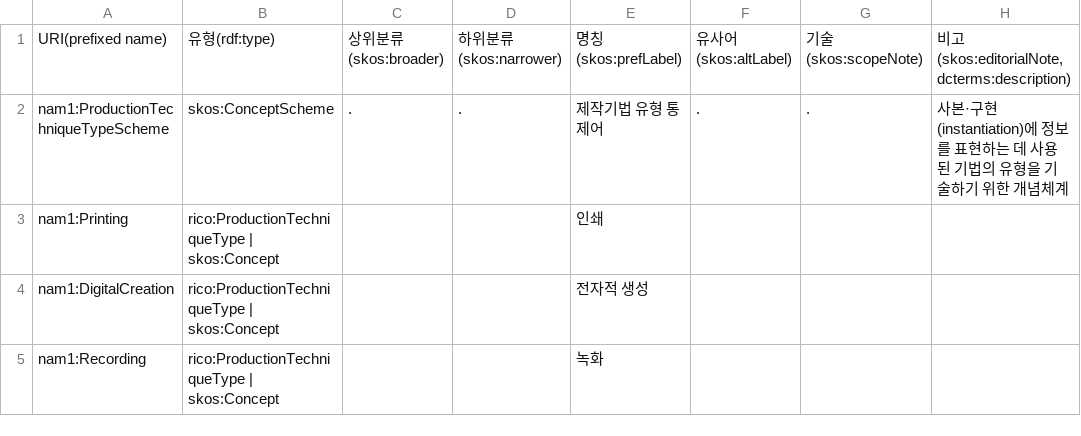
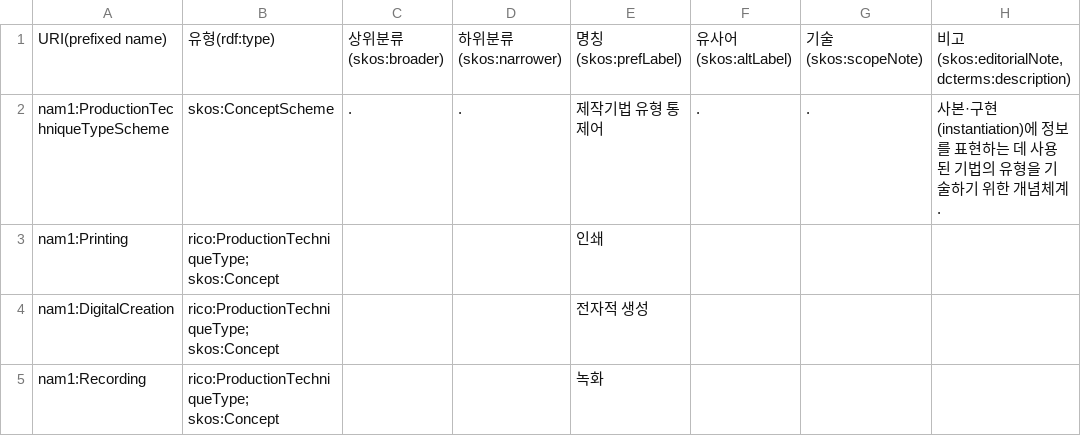
Before and after one commit to lseun135/NAontology_study, a CSV file: docs/m1-record/ProductionTechniqueType.csv, drawn as a sheet.

Commit message:
Update ProductionTechniqueType.csv

```diff
--- a/docs/m1-record/ProductionTechniqueType.csv
+++ b/docs/m1-record/ProductionTechniqueType.csv
@@ -1,5 +1,5 @@
 URI(prefixed name),유형(rdf:type),상위분류(skos:broader),하위분류(skos:narrower),명칭(skos:prefLabel),유사어(skos:altLabel),기술(skos:scopeNote),"비고(skos:editorialNote, dcterms:description)"
-nam1:ProductionTechniqueTypeScheme,skos:ConceptScheme,.,.,제작기법 유형 통제어,.,.,사본·구현(instantiation)에 정보를 표현하는 데 사용된 기법의 유형을 기술하기 위한 개념체계
-nam1:Printing,rico:ProductionTechniqueType | skos:Concept,,,인쇄,,,
-nam1:DigitalCreation,rico:ProductionTechniqueType | skos:Concept,,,전자적 생성,,,
-nam1:Recording,rico:ProductionTechniqueType | skos:Concept,,,녹화,,,
+nam1:ProductionTechniqueTypeScheme,skos:ConceptScheme,.,.,제작기법 유형 통제어,.,.,사본·구현(instantiation)에 정보를 표현하는 데 사용된 기법의 유형을 기술하기 위한 개념체계.
+nam1:Printing,rico:ProductionTechniqueType; skos:Concept,,,인쇄,,,
+nam1:DigitalCreation,rico:ProductionTechniqueType; skos:Concept,,,전자적 생성,,,
+nam1:Recording,rico:ProductionTechniqueType; skos:Concept,,,녹화,,,
```
